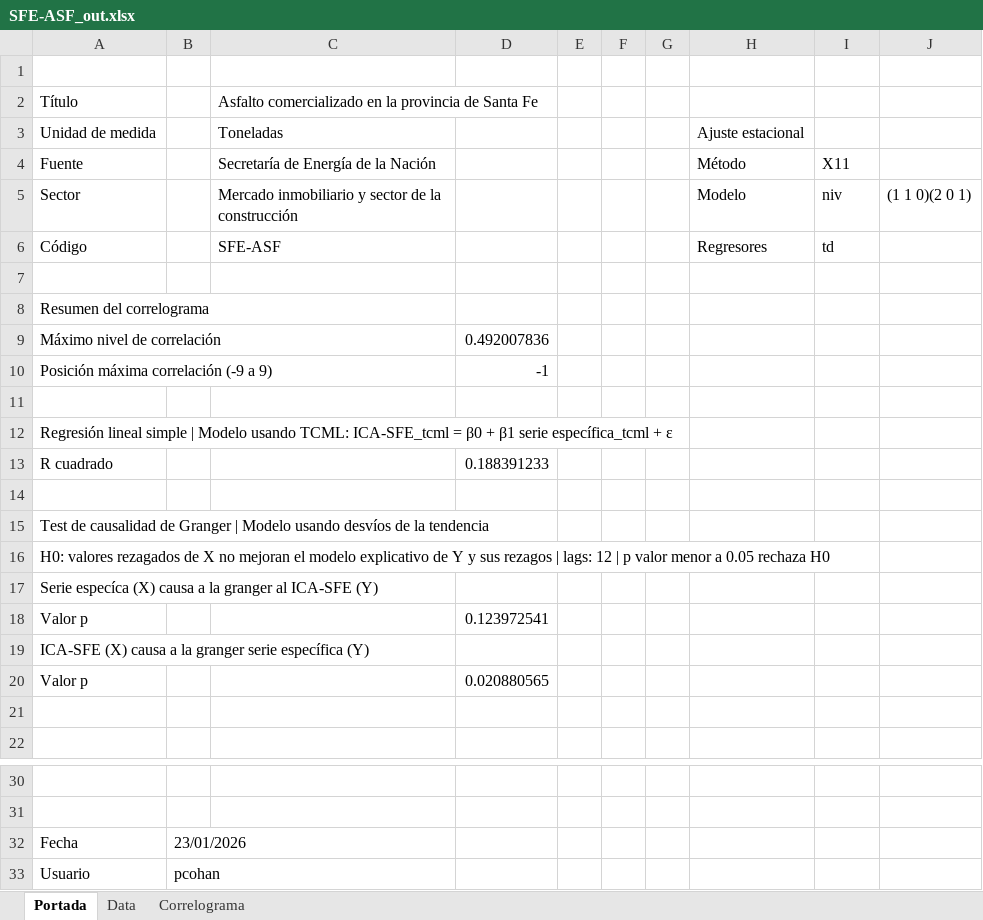
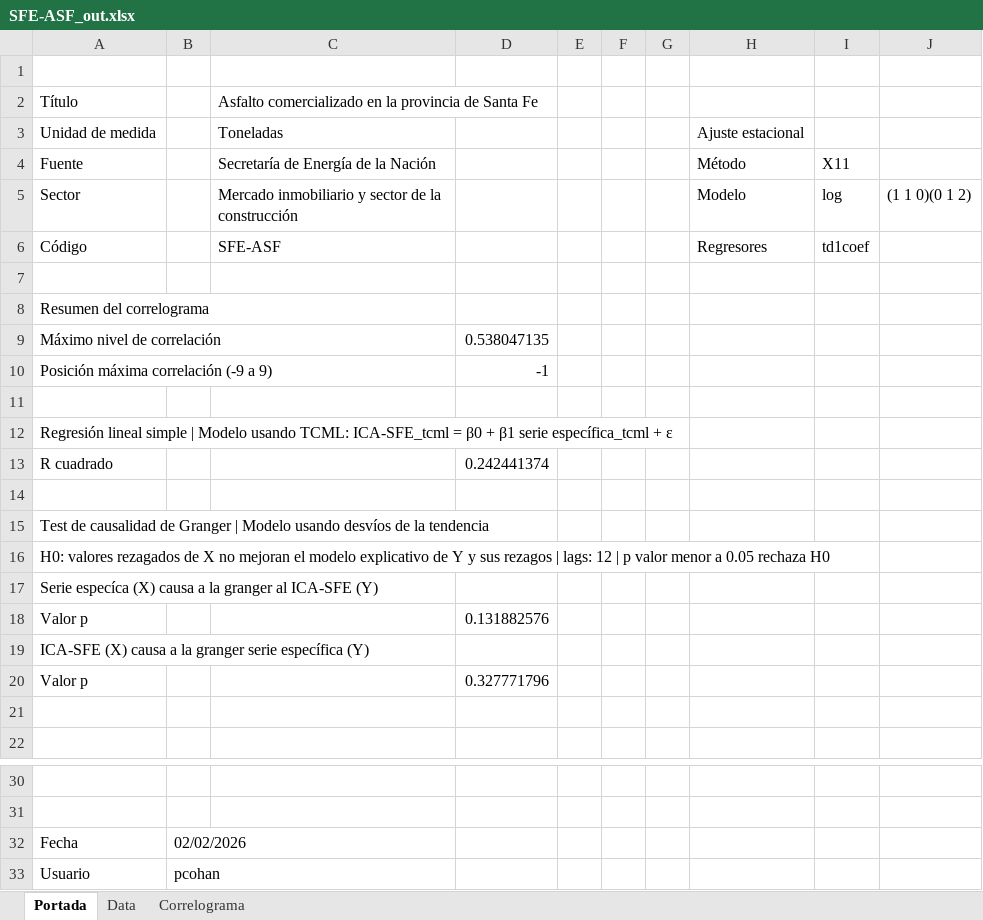
Before and after one commit to CES-BCSF/ces-bcsf.github.io, an Excel workbook: web_ces/indicadores/SFE-ASF_out.xlsx, sheet Portada, drawn as a sheet; only a part is shown, gaps mark what is left out; values as stored, in another font and other column widths than the file's, no borders; the diff names each change by its address in the sheet, - before the commit and + after, or states it on an @@ line.

```diff
--- a/web_ces/indicadores/SFE-ASF_out.xlsx (sheet Portada)
+++ b/web_ces/indicadores/SFE-ASF_out.xlsx (sheet Portada)
-I5: niv
+I5: log
-J5: (1 1 0)(2 0 1)
+J5: (1 1 0)(0 1 2)
-I6: td
+I6: td1coef
-D9: 0.492007836
+D9: 0.538047135
-D13: 0.188391233
+D13: 0.242441374
-D18: 0.123972541
+D18: 0.131882576
-D20: 0.020880565
+D20: 0.327771796
-B32: 23/01/2026
+B32: 02/02/2026
```
Also changed, not shown: sheet Data, sheet Correlograma, web_ces/indicadores/SFE-HCL_out.xlsx, 2 other files.
